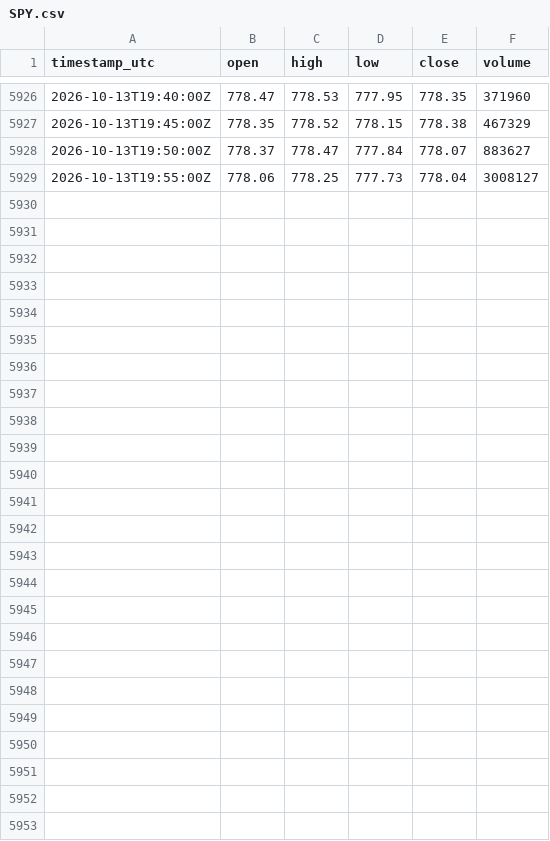
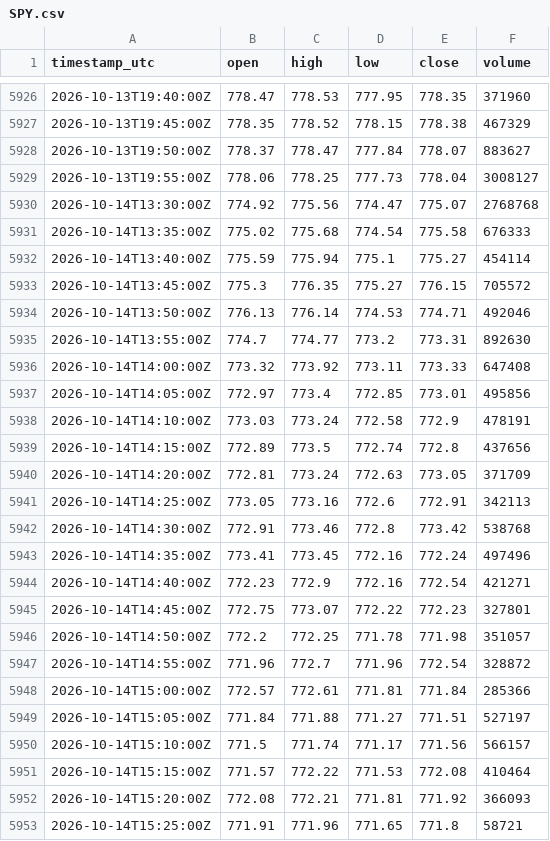
Before and after one commit to cjosh4toyotas-stack/silver-bullet-backtest, a CSV file: data/proxies/SPY.csv, drawn as a sheet; only a part is shown, gaps mark what is left out; the diff names each change by its address in the sheet, - before the commit and + after, or states it on an @@ line.

```diff
--- a/data/proxies/SPY.csv
+++ b/data/proxies/SPY.csv
+row 5930: 2026-10-14T13:30:00Z | 774.92 | 775.56 | 774.47 | 775.07 | 2768768
+row 5931: 2026-10-14T13:35:00Z | 775.02 | 775.68 | 774.54 | 775.58 | 676333
+row 5932: 2026-10-14T13:40:00Z | 775.59 | 775.94 | 775.1 | 775.27 | 454114
+row 5933: 2026-10-14T13:45:00Z | 775.3 | 776.35 | 775.27 | 776.15 | 705572
+row 5934: 2026-10-14T13:50:00Z | 776.13 | 776.14 | 774.53 | 774.71 | 492046
+row 5935: 2026-10-14T13:55:00Z | 774.7 | 774.77 | 773.2 | 773.31 | 892630
+row 5936: 2026-10-14T14:00:00Z | 773.32 | 773.92 | 773.11 | 773.33 | 647408
+row 5937: 2026-10-14T14:05:00Z | 772.97 | 773.4 | 772.85 | 773.01 | 495856
+row 5938: 2026-10-14T14:10:00Z | 773.03 | 773.24 | 772.58 | 772.9 | 478191
+row 5939: 2026-10-14T14:15:00Z | 772.89 | 773.5 | 772.74 | 772.8 | 437656
+row 5940: 2026-10-14T14:20:00Z | 772.81 | 773.24 | 772.63 | 773.05 | 371709
+row 5941: 2026-10-14T14:25:00Z | 773.05 | 773.16 | 772.6 | 772.91 | 342113
+row 5942: 2026-10-14T14:30:00Z | 772.91 | 773.46 | 772.8 | 773.42 | 538768
+row 5943: 2026-10-14T14:35:00Z | 773.41 | 773.45 | 772.16 | 772.24 | 497496
+row 5944: 2026-10-14T14:40:00Z | 772.23 | 772.9 | 772.16 | 772.54 | 421271
+row 5945: 2026-10-14T14:45:00Z | 772.75 | 773.07 | 772.22 | 772.23 | 327801
+row 5946: 2026-10-14T14:50:00Z | 772.2 | 772.25 | 771.78 | 771.98 | 351057
+row 5947: 2026-10-14T14:55:00Z | 771.96 | 772.7 | 771.96 | 772.54 | 328872
+row 5948: 2026-10-14T15:00:00Z | 772.57 | 772.61 | 771.81 | 771.84 | 285366
+row 5949: 2026-10-14T15:05:00Z | 771.84 | 771.88 | 771.27 | 771.51 | 527197
+row 5950: 2026-10-14T15:10:00Z | 771.5 | 771.74 | 771.17 | 771.56 | 566157
+row 5951: 2026-10-14T15:15:00Z | 771.57 | 772.22 | 771.53 | 772.08 | 410464
+row 5952: 2026-10-14T15:20:00Z | 772.08 | 772.21 | 771.81 | 771.92 | 366093
+row 5953: 2026-10-14T15:25:00Z | 771.91 | 771.96 | 771.65 | 771.8 | 58721
```
Also changed, not shown: data/proxies/QQQ.csv, 7 other files.
